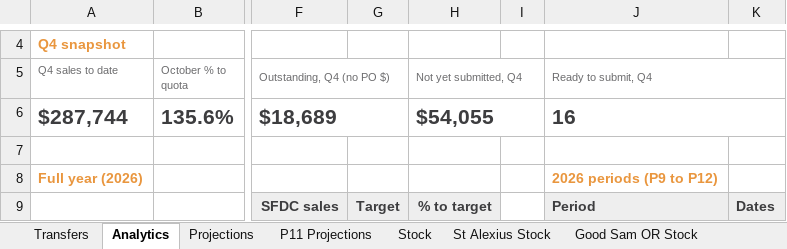
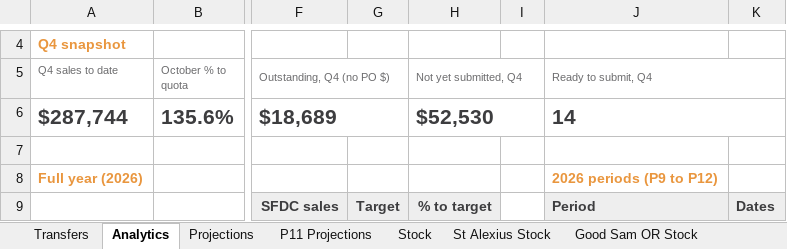
Before and after one commit to ajpeterson113/Graft-Tracker, an Excel workbook: Graft_Tracker_BIOT_Chicago_West.xlsx, sheet Analytics, drawn as a sheet; only a part is shown, gaps mark what is left out; values as stored, in another font and other column widths than the file's, no borders; charts and pictures not drawn; the diff names each change by its address in the sheet, - before the commit and + after, or states it on an @@ line.

```diff
--- a/Graft_Tracker_BIOT_Chicago_West.xlsx (sheet Analytics)
+++ b/Graft_Tracker_BIOT_Chicago_West.xlsx (sheet Analytics)
-H6 (Not yet submitted, Q4): $54,055
+H6 (Not yet submitted, Q4): $52,530
-J6 (Ready to submit, Q4): 16
+J6 (Ready to submit, Q4): 14
```
Also changed, not shown: sheet November, 21 other files.
